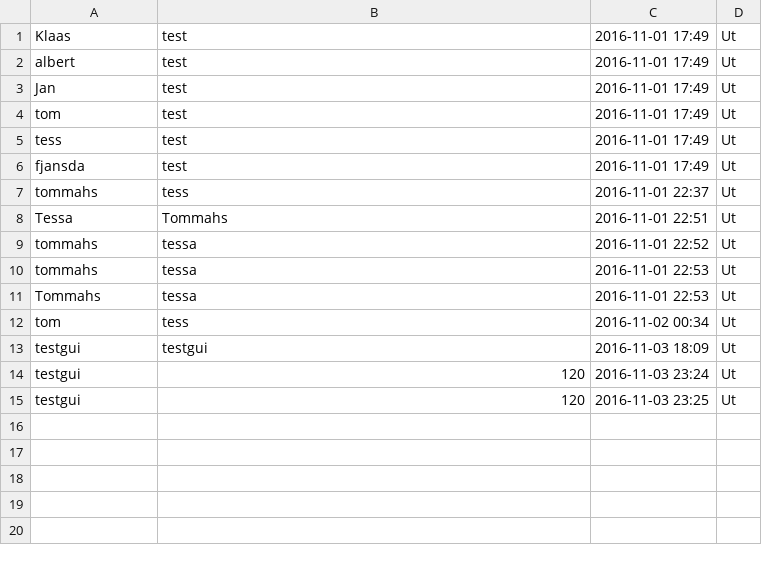
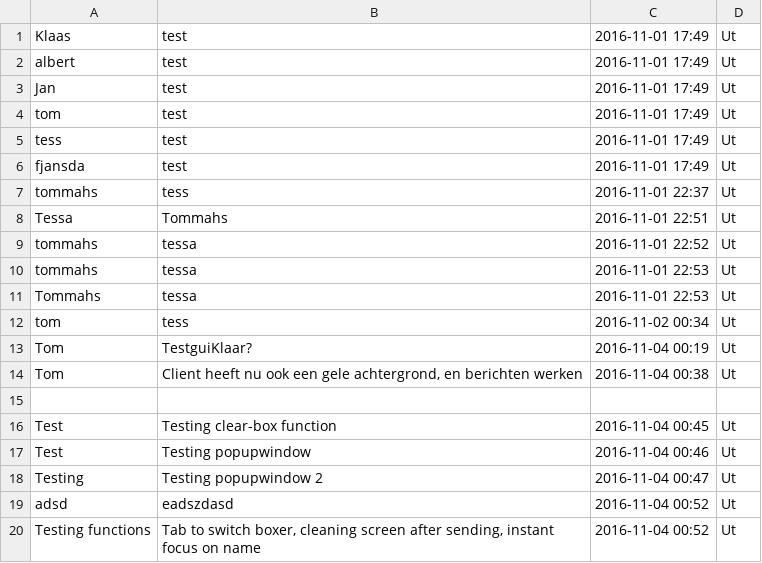
Before and after one commit to tommahs/TeamLolli, a CSV file: ReadyForAck.csv, drawn as a sheet.

```diff
--- a/ReadyForAck.csv
+++ b/ReadyForAck.csv
@@ -12,5 +12,9 @@ Tommahs;tessa;2016-11-01 22:53;Ut
 tom;tess;2016-11-02 00:34;Ut
-testgui;testgui;2016-11-03 18:09;Ut
-testgui;"120
-";2016-11-03 23:24;Ut
-testgui;120;2016-11-03 23:25;Ut
+Tom;TestguiKlaar?;2016-11-04 00:19;Ut
+Tom;Client heeft nu ook een gele achtergrond, en berichten werken;2016-11-04 00:38;Ut
+
+Test;Testing clear-box function;2016-11-04 00:45;Ut
+Test;Testing popupwindow;2016-11-04 00:46;Ut
+Testing;Testing popupwindow 2;2016-11-04 00:47;Ut
+adsd;eadszdasd;2016-11-04 00:52;Ut
+Testing functions;Tab to switch boxer, cleaning screen after sending, instant focus on name;2016-11-04 00:52;Ut
```
Also changed, not shown: 3 other files.
